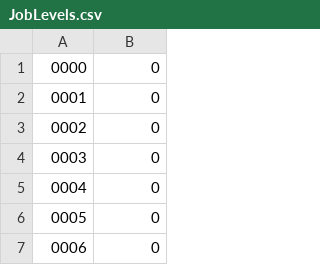
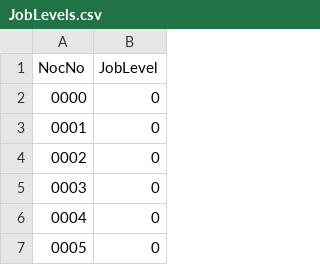
Before and after one commit to ChristopheTran/Canadian-Jobs-Amid-a-Pandemic, a CSV file: DataSet/NOC/JobLevels.csv, drawn as a sheet; only a part is shown; the shorter side is filled out with more unchanged rows.

Commit message:
Add csv column titles

```diff
--- a/DataSet/NOC/JobLevels.csv
+++ b/DataSet/NOC/JobLevels.csv
@@ -1 +1,2 @@
+NocNo,JobLevel
 0000, 0
```
